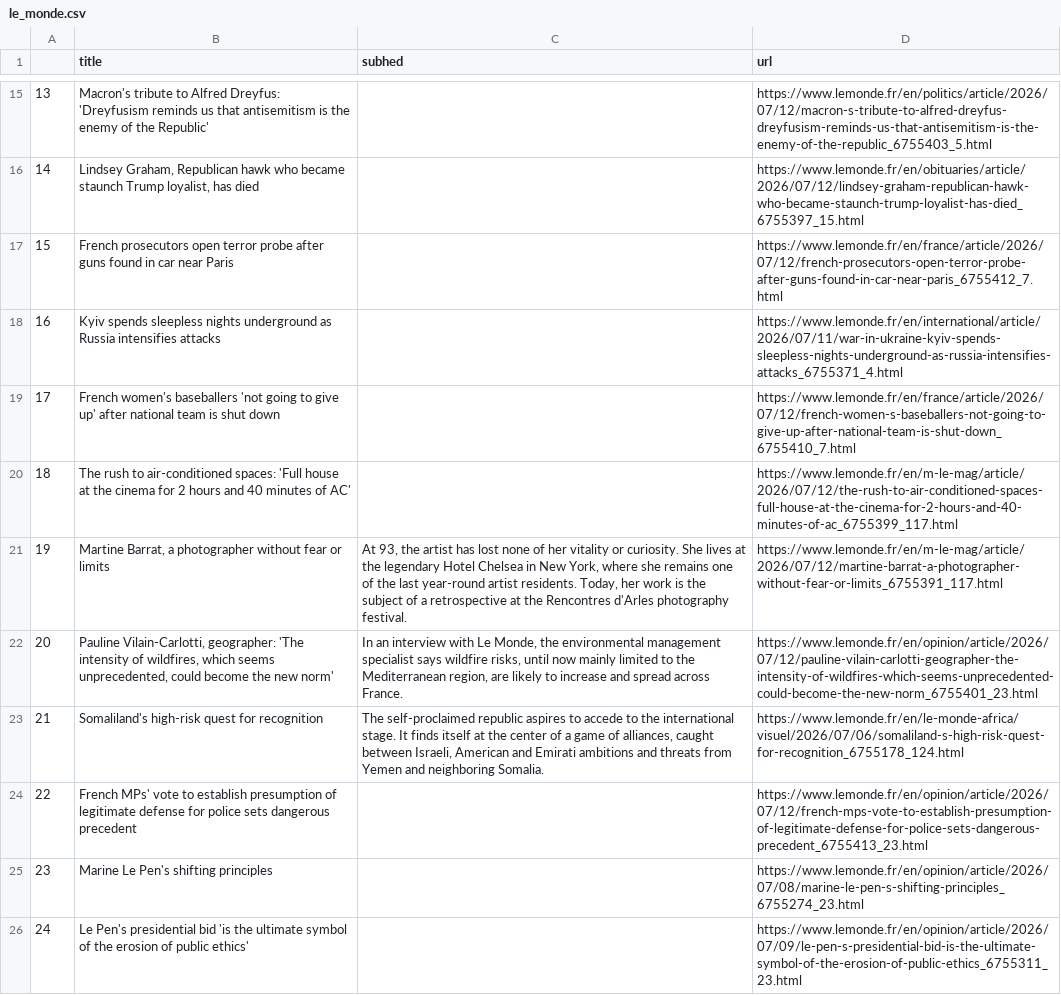
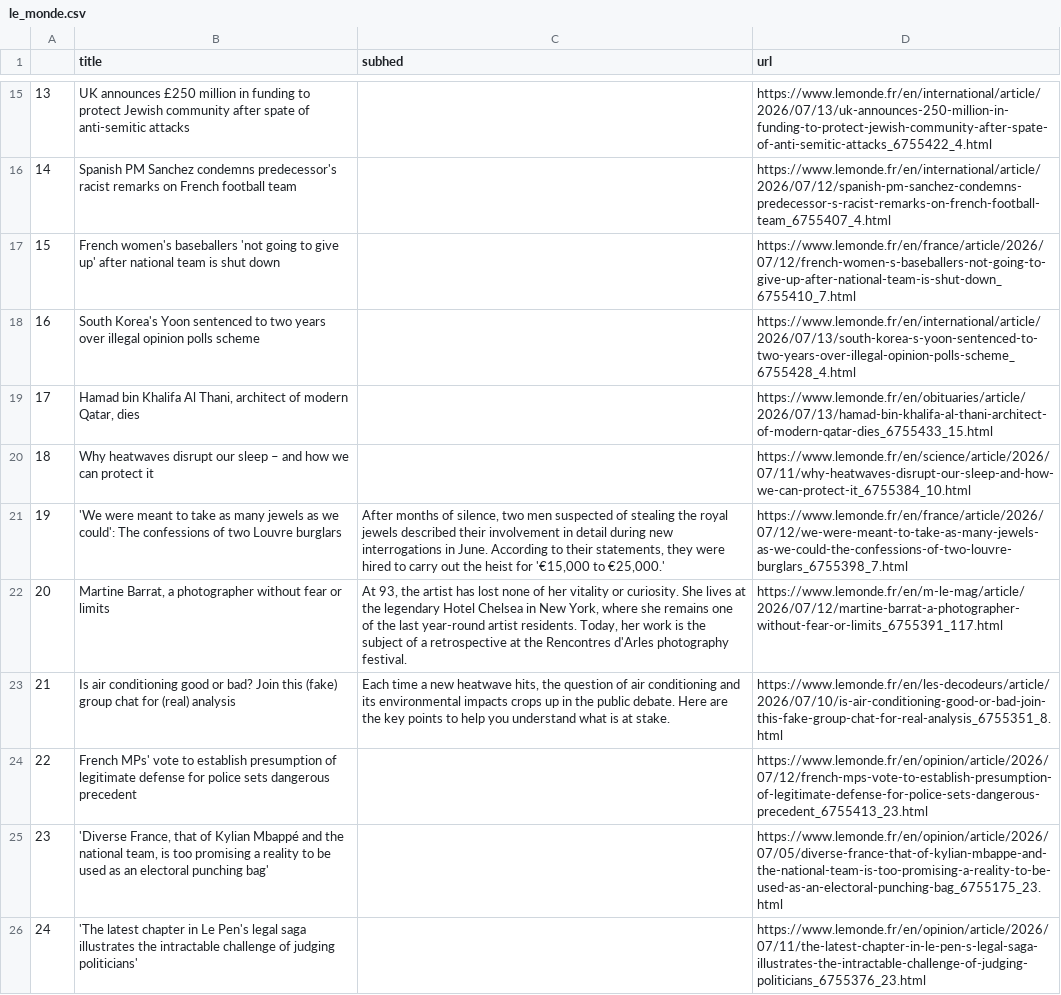
Before and after one commit to Levin-Ari/homework-7, a CSV file: le_monde.csv, drawn as a sheet; only a part is shown, gaps mark what is left out; the diff covers the shown part only; the diff names each change by its address in the sheet, - before the commit and + after, or states it on an @@ line.

```diff
--- a/le_monde.csv
+++ b/le_monde.csv
-B15 (title): Macron's tribute to Alfred Dreyfus: 'Dreyfusism reminds us that antisemitism is the enemy of the Republic'
+B15 (title): UK announces £250 million in funding to protect Jewish community after spate of anti-semitic attacks
-D15 (url): https://www.lemonde.fr/en/politics/article/2026/07/12/macron-s-tribute-to-alfred-dreyfus-dreyfusism-reminds-us-that-antisemitism-is-the-enemy-of-the-republic_6755403_5.html
+D15 (url): https://www.lemonde.fr/en/international/article/2026/07/13/uk-announces-250-million-in-funding-to-protect-jewish-community-after-spate-of-anti-semitic-attacks_6755422_4.html
-B16 (title): Lindsey Graham, Republican hawk who became staunch Trump loyalist, has died
+B16 (title): Spanish PM Sanchez condemns predecessor's racist remarks on French football team
-D16 (url): https://www.lemonde.fr/en/obituaries/article/2026/07/12/lindsey-graham-republican-hawk-who-became-staunch-trump-loyalist-has-died_6755397_15.html
+D16 (url): https://www.lemonde.fr/en/international/article/2026/07/12/spanish-pm-sanchez-condemns-predecessor-s-racist-remarks-on-french-football-team_6755407_4.html
-B17 (title): French prosecutors open terror probe after guns found in car near Paris
+B17 (title): French women's baseballers 'not going to give up' after national team is shut down
-D17 (url): https://www.lemonde.fr/en/france/article/2026/07/12/french-prosecutors-open-terror-probe-after-guns-found-in-car-near-paris_6755412_7.html
+D17 (url): https://www.lemonde.fr/en/france/article/2026/07/12/french-women-s-baseballers-not-going-to-give-up-after-national-team-is-shut-down_6755410_7.html
-B18 (title): Kyiv spends sleepless nights underground as Russia intensifies attacks
+B18 (title): South Korea's Yoon sentenced to two years over illegal opinion polls scheme
-D18 (url): https://www.lemonde.fr/en/international/article/2026/07/11/war-in-ukraine-kyiv-spends-sleepless-nights-underground-as-russia-intensifies-attacks_6755371_4.html
+D18 (url): https://www.lemonde.fr/en/international/article/2026/07/13/south-korea-s-yoon-sentenced-to-two-years-over-illegal-opinion-polls-scheme_6755428_4.html
-B19 (title): French women's baseballers 'not going to give up' after national team is shut down
+B19 (title): Hamad bin Khalifa Al Thani, architect of modern Qatar, dies
-D19 (url): https://www.lemonde.fr/en/france/article/2026/07/12/french-women-s-baseballers-not-going-to-give-up-after-national-team-is-shut-down_6755410_7.html
+D19 (url): https://www.lemonde.fr/en/obituaries/article/2026/07/13/hamad-bin-khalifa-al-thani-architect-of-modern-qatar-dies_6755433_15.html
-B20 (title): The rush to air-conditioned spaces: 'Full house at the cinema for 2 hours and 40 minutes of AC'
+B20 (title): Why heatwaves disrupt our sleep – and how we can protect it
-D20 (url): https://www.lemonde.fr/en/m-le-mag/article/2026/07/12/the-rush-to-air-conditioned-spaces-full-house-at-the-cinema-for-2-hours-and-40-minutes-of-ac_6755399_117.html
+D20 (url): https://www.lemonde.fr/en/science/article/2026/07/11/why-heatwaves-disrupt-our-sleep-and-how-we-can-protect-it_6755384_10.html
-B21 (title): Martine Barrat, a photographer without fear or limits
+B21 (title): 'We were meant to take as many jewels as we could': The confessions of two Louvre burglars
-C21 (subhed): At 93, the artist has lost none of her vitality or curiosity. She lives at the legendary Hotel Chelsea in New York, where she remains one of the last year-round artist residents. Today, her work is the subject of a retrospective at the Rencontres d'Arles photography festival.
+C21 (subhed): After months of silence, two men suspected of stealing the royal jewels described their involvement in detail during new interrogations in June. According to their statements, they were hired to carry out the heist for '€15,000 to €25,000.'
-D21 (url): https://www.lemonde.fr/en/m-le-mag/article/2026/07/12/martine-barrat-a-photographer-without-fear-or-limits_6755391_117.html
+D21 (url): https://www.lemonde.fr/en/france/article/2026/07/12/we-were-meant-to-take-as-many-jewels-as-we-could-the-confessions-of-two-louvre-burglars_6755398_7.html
-B22 (title): Pauline Vilain-Carlotti, geographer: 'The intensity of wildfires, which seems unprecedented, could become the new norm'
+B22 (title): Martine Barrat, a photographer without fear or limits
-C22 (subhed): In an interview with Le Monde, the environmental management specialist says wildfire risks, until now mainly limited to the Mediterranean region, are likely to increase and spread across France.
+C22 (subhed): At 93, the artist has lost none of her vitality or curiosity. She lives at the legendary Hotel Chelsea in New York, where she remains one of the last year-round artist residents. Today, her work is the subject of a retrospective at the Rencontres d'Arles photography festival.
-D22 (url): https://www.lemonde.fr/en/opinion/article/2026/07/12/pauline-vilain-carlotti-geographer-the-intensity-of-wildfires-which-seems-unprecedented-could-become-the-new-norm_6755401_23.html
+D22 (url): https://www.lemonde.fr/en/m-le-mag/article/2026/07/12/martine-barrat-a-photographer-without-fear-or-limits_6755391_117.html
-B23 (title): Somaliland's high-risk quest for recognition
+B23 (title): Is air conditioning good or bad? Join this (fake) group chat for (real) analysis
-C23 (subhed): The self-proclaimed republic aspires to accede to the international stage. It finds itself at the center of a game of alliances, caught between Israeli, American and Emirati ambitions and threats from Yemen and neighboring Somalia.
+C23 (subhed): Each time a new heatwave hits, the question of air conditioning and its environmental impacts crops up in the public debate. Here are the key points to help you understand what is at stake.
-D23 (url): https://www.lemonde.fr/en/le-monde-africa/visuel/2026/07/06/somaliland-s-high-risk-quest-for-recognition_6755178_124.html
+D23 (url): https://www.lemonde.fr/en/les-decodeurs/article/2026/07/10/is-air-conditioning-good-or-bad-join-this-fake-group-chat-for-real-analysis_6755351_8.html
-B25 (title): Marine Le Pen's shifting principles
+B25 (title): 'Diverse France, that of Kylian Mbappé and the national team, is too promising a reality to be used as an electoral punching bag'
-D25 (url): https://www.lemonde.fr/en/opinion/article/2026/07/08/marine-le-pen-s-shifting-principles_6755274_23.html
+D25 (url): https://www.lemonde.fr/en/opinion/article/2026/07/05/diverse-france-that-of-kylian-mbappe-and-the-national-team-is-too-promising-a-reality-to-be-used-as-an-electoral-punching-bag_6755175_23.html
-B26 (title): Le Pen's presidential bid 'is the ultimate symbol of the erosion of public ethics'
+B26 (title): 'The latest chapter in Le Pen's legal saga illustrates the intractable challenge of judging politicians'
-D26 (url): https://www.lemonde.fr/en/opinion/article/2026/07/09/le-pen-s-presidential-bid-is-the-ultimate-symbol-of-the-erosion-of-public-ethics_6755311_23.html
+D26 (url): https://www.lemonde.fr/en/opinion/article/2026/07/11/the-latest-chapter-in-le-pen-s-legal-saga-illustrates-the-intractable-challenge-of-judging-politicians_6755376_23.html
```
Also changed, not shown: 31 edited cells elsewhere in this file.
